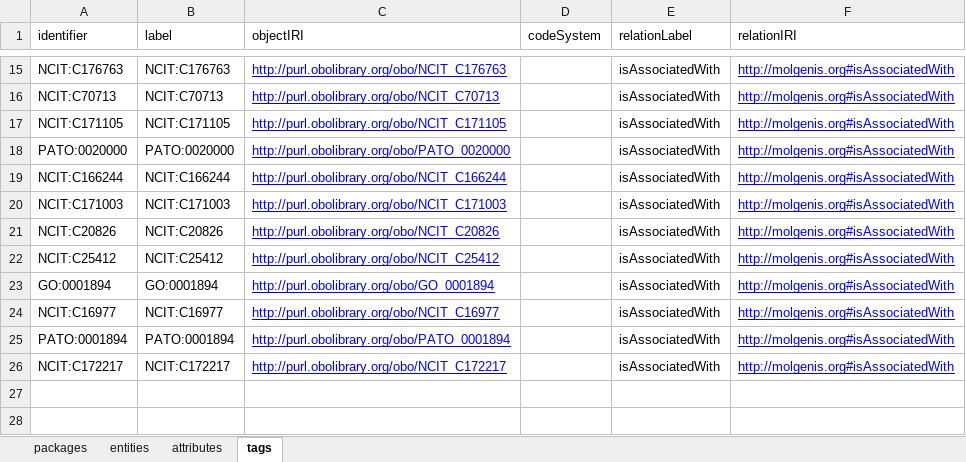
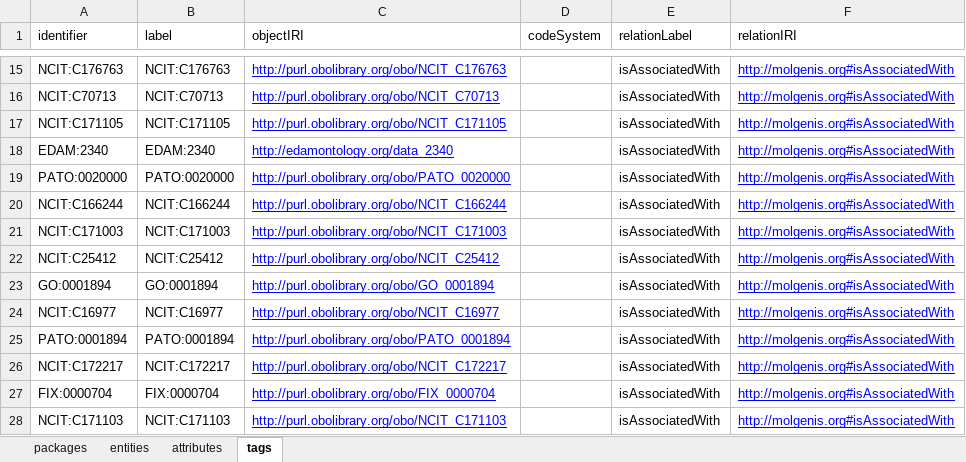
Before and after one commit to molgenis/rd-datamodel, an Excel workbook: emx/dist/urdm.xlsx, sheet tags, drawn as a sheet; only a part is shown, gaps mark what is left out; values as stored, in another font and other column widths than the file's, no borders; removed rows and columns are numbered as before the commit, all else as after; the diff names each change by its address in the sheet, - before the commit and + after, or states it on an @@ line.

```diff
--- a/emx/dist/urdm.xlsx (sheet tags)
+++ b/emx/dist/urdm.xlsx (sheet tags)
+row 18: EDAM:2340 | EDAM:2340 | http://edamontology.org/data_2340 |  | isAssociatedWith | http://molgenis.org#isAssociatedWith
-row 21: NCIT:C20826 | NCIT:C20826 | http://purl.obolibrary.org/obo/NCIT_C20826 |  | isAssociatedWith | http://molgenis.org#isAssociatedWith
+row 27: FIX:0000704 | FIX:0000704 | http://purl.obolibrary.org/obo/FIX_0000704 |  | isAssociatedWith | http://molgenis.org#isAssociatedWith
+row 28: NCIT:C171103 | NCIT:C171103 | http://purl.obolibrary.org/obo/NCIT_C171103 |  | isAssociatedWith | http://molgenis.org#isAssociatedWith
```
Also changed, not shown: sheet attributes, sheet entities, sheet packages, 3 other files.
